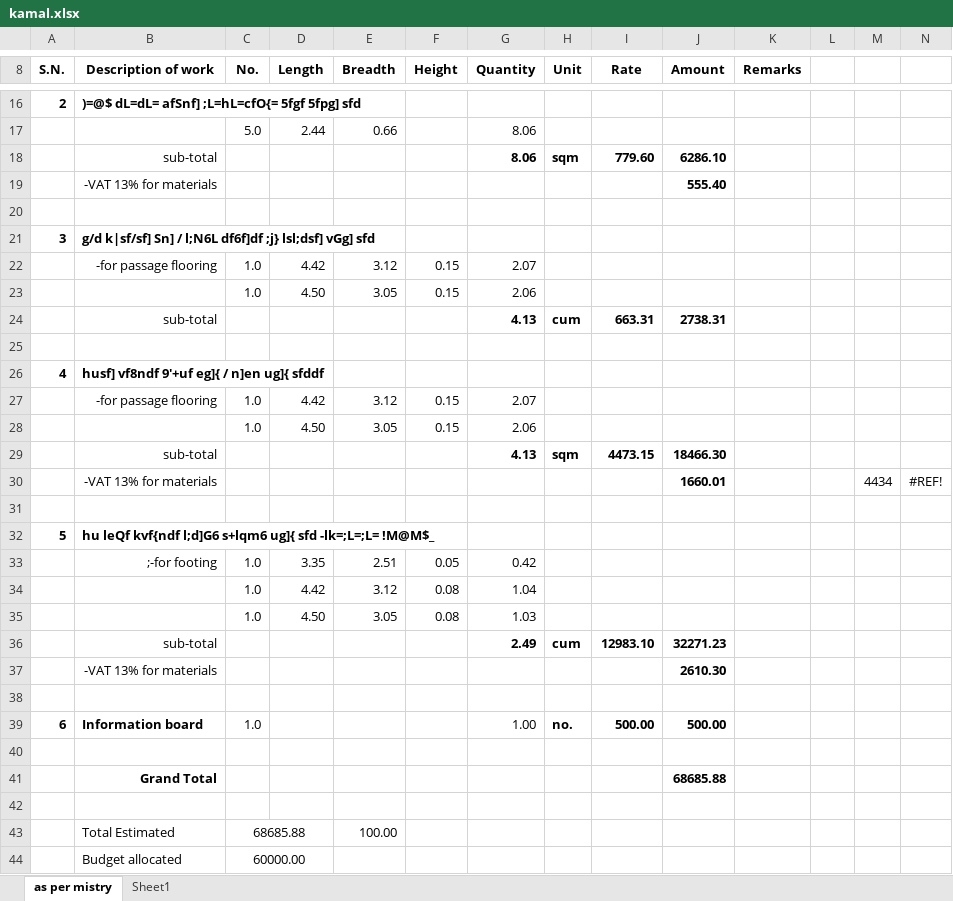
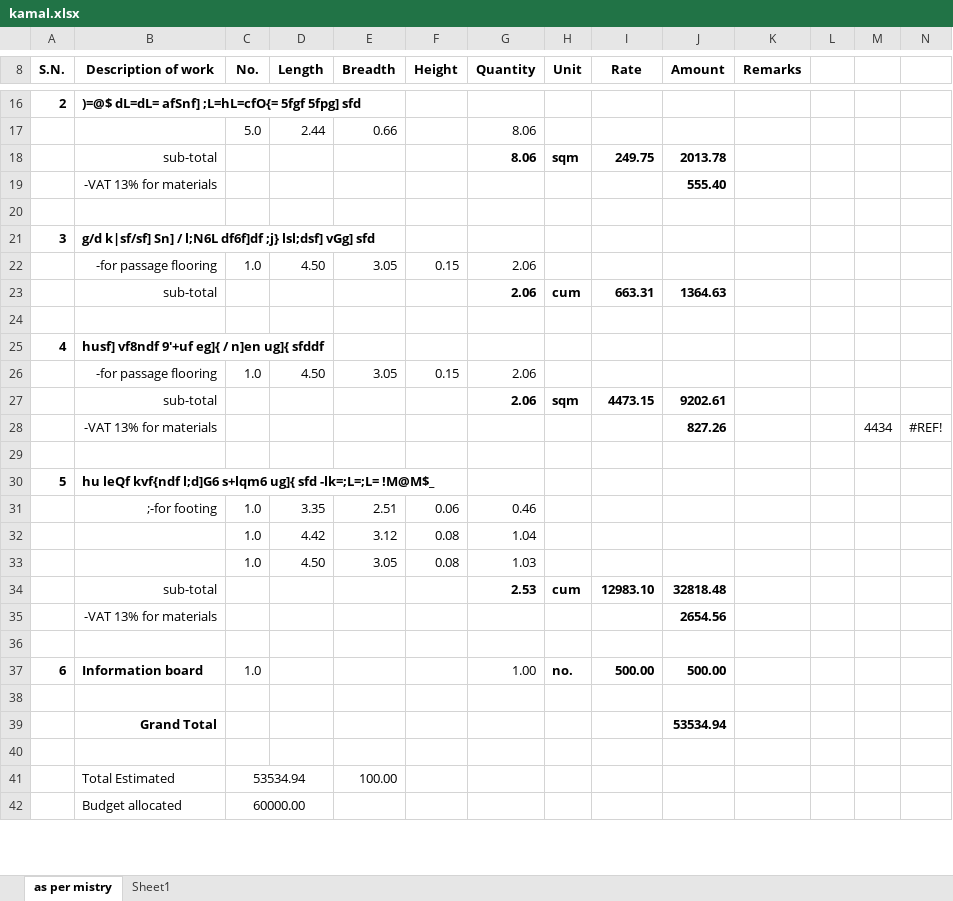
Before and after one commit to suwalcrystal/ofc, an Excel workbook: ofc/पशु शाखा इस्तिमेट/kamal.xlsx, sheet as per mistry, drawn as a sheet; only a part is shown, gaps mark what is left out; values as stored, in another font and other column widths than the file's, no borders; removed rows and columns are numbered as before the commit, all else as after; rows hold the shown columns only; the diff covers the shown part only; the diff names each change by its address in the sheet, - before the commit and + after, or states it on an @@ line.

```diff
--- a/ofc/पशु शाखा इस्तिमेट/kamal.xlsx (sheet as per mistry)
+++ b/ofc/पशु शाखा इस्तिमेट/kamal.xlsx (sheet as per mistry)
-I18 (Rate): 779.60
+I18 (Rate): 249.75
-J18 (Amount): 6286.10
+J18 (Amount): 2013.78
-row 22:  | -for passage flooring | 1.0 | 4.42 | 3.12 | 0.15 | 2.07
-B22 (Description of work): (empty)
+B22 (Description of work): -for passage flooring
-G23 (Quantity): 4.13
+G23 (Quantity): 2.06
-J23 (Amount): 2738.31
+J23 (Amount): 1364.63
-row 27:  | -for passage flooring | 1.0 | 4.42 | 3.12 | 0.15 | 2.07
-B26 (Description of work): (empty)
+B26 (Description of work): -for passage flooring
-G27 (Quantity): 4.13
+G27 (Quantity): 2.06
-J27 (Amount): 18466.30
+J27 (Amount): 9202.61
-J28 (Amount): 1660.01
+J28 (Amount): 827.26
-F31 (Height): 0.05
+F31 (Height): 0.06
-G31 (Quantity): 0.42
+G31 (Quantity): 0.46
-G34 (Quantity): 2.49
+G34 (Quantity): 2.53
-J34 (Amount): 32271.23
+J34 (Amount): 32818.48
-J35 (Amount): 2610.30
+J35 (Amount): 2654.56
-J39 (Amount): 68685.88
+J39 (Amount): 53534.94
-C41 (No.): 68685.88
+C41 (No.): 53534.94
```
Also changed, not shown: 4 edited cells elsewhere in this sheet, sheet Sheet1, formulas that keep their value, ofc/पशु शाखा इस्तिमेट/subash.xlsx, 2 other files.
